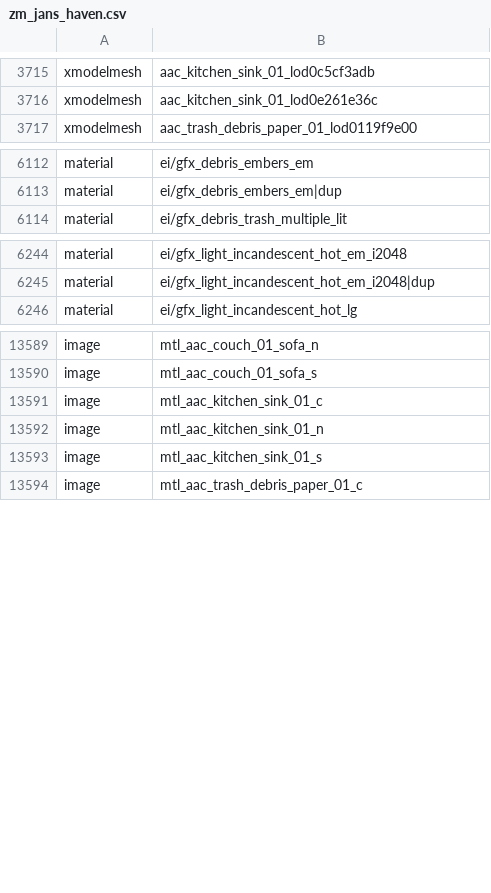
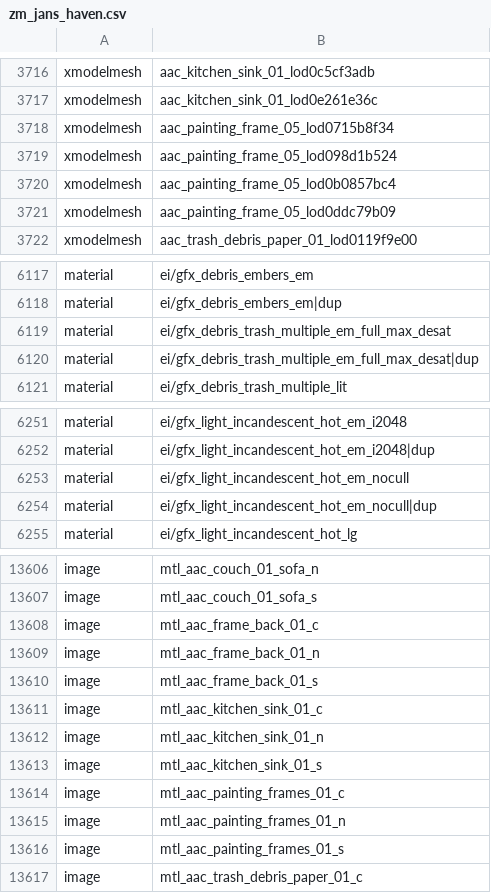
Before and after one commit to Sheyzon/COD_BO3_Modtools-Undead_Asylum, a CSV file: usermaps/zm_jans_haven/zone_source/all/assetlist/zm_jans_haven.csv, drawn as a sheet; only a part is shown, gaps mark what is left out; the diff covers the shown part only; the diff names each change by its address in the sheet, - before the commit and + after, or states it on an @@ line.

```diff
--- a/usermaps/zm_jans_haven/zone_source/all/assetlist/zm_jans_haven.csv
+++ b/usermaps/zm_jans_haven/zone_source/all/assetlist/zm_jans_haven.csv
+row 3718: xmodelmesh | aac_painting_frame_05_lod0715b8f34
+row 3719: xmodelmesh | aac_painting_frame_05_lod098d1b524
+row 3720: xmodelmesh | aac_painting_frame_05_lod0b0857bc4
+row 3721: xmodelmesh | aac_painting_frame_05_lod0ddc79b09
+row 6119: material | ei/gfx_debris_trash_multiple_em_full_max_desat
+row 6120: material | ei/gfx_debris_trash_multiple_em_full_max_desat|dup
+row 6253: material | ei/gfx_light_incandescent_hot_em_nocull
+row 6254: material | ei/gfx_light_incandescent_hot_em_nocull|dup
+row 13608: image | mtl_aac_frame_back_01_c
+row 13609: image | mtl_aac_frame_back_01_n
+row 13610: image | mtl_aac_frame_back_01_s
+row 13614: image | mtl_aac_painting_frames_01_c
+row 13615: image | mtl_aac_painting_frames_01_n
+row 13616: image | mtl_aac_painting_frames_01_s
```
Also changed, not shown: 13 added rows elsewhere in this file, usermaps/zm_jans_haven/zone_source/all/assetinfo/zm_jans_haven_bulletreport.csv, usermaps/zm_jans_haven/zone_source/all/assetinfo/zm_jans_haven_poolinfo.csv, 13 other files.
